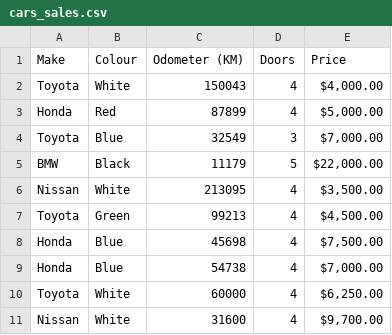
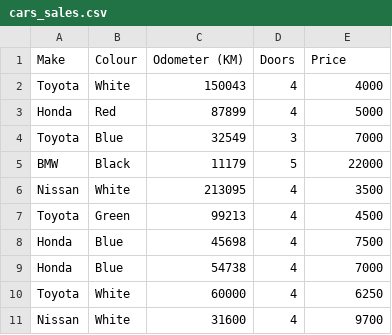
Before and after one commit to bharath2408/Machine-learning-and-data-science, a CSV file: cars_sales.csv, drawn as a sheet.

```diff
--- a/cars_sales.csv
+++ b/cars_sales.csv
@@ -1,11 +1,11 @@
 Make,Colour,Odometer (KM),Doors,Price
-Toyota,White,150043,4,"$4,000.00"
-Honda,Red,87899,4,"$5,000.00"
-Toyota,Blue,32549,3,"$7,000.00"
-BMW,Black,11179,5,"$22,000.00"
-Nissan,White,213095,4,"$3,500.00 "
-Toyota,Green,99213,4,"$4,500.00 "
-Honda,Blue,45698,4,"$7,500.00 "
-Honda,Blue,54738,4,"$7,000.00 "
-Toyota,White,60000,4,"$6,250.00 "
-Nissan,White,31600,4,"$9,700.00 "
+Toyota,White,150043,4,4000
+Honda,Red,87899,4,5000
+Toyota,Blue,32549,3,7000
+BMW,Black,11179,5,22000
+Nissan,White,213095,4,3500
+Toyota,Green,99213,4,4500
+Honda,Blue,45698,4,7500
+Honda,Blue,54738,4,7000
+Toyota,White,60000,4,6250
+Nissan,White,31600,4,9700
```
Also changed, not shown: 1 other file.
